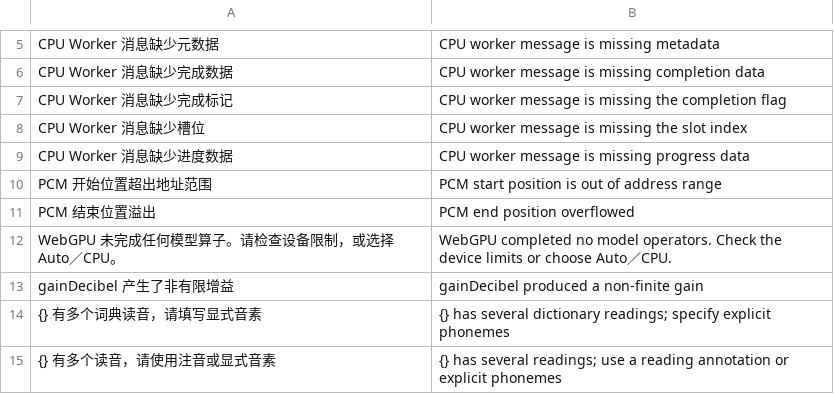
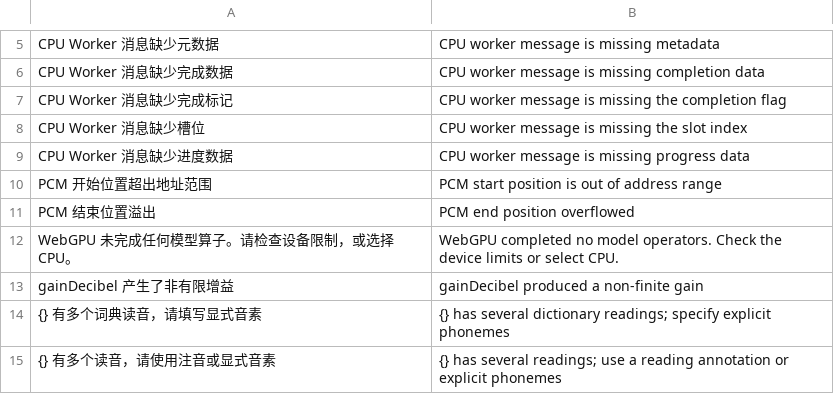
Before and after one commit to HELPMEEADICE/rynthv, a TSV file: i18n/en/synth_engine.tsv, drawn as a sheet; only a part is shown, gaps mark what is left out.

Commit message:
Default WASM synthesis to CPU and make WebGPU opt-in

```diff
--- a/i18n/en/synth_engine.tsv
+++ b/i18n/en/synth_engine.tsv
@@ -11,3 +11,3 @@ PCM 开始位置超出地址范围	PCM start position is out of address range
 PCM 结束位置溢出	PCM end position overflowed
-WebGPU 未完成任何模型算子。请检查设备限制，或选择 Auto／CPU。	WebGPU completed no model operators. Check the device limits or choose Auto／CPU.
+WebGPU 未完成任何模型算子。请检查设备限制，或选择 CPU。	WebGPU completed no model operators. Check the device limits or select CPU.
 gainDecibel 产生了非有限增益	gainDecibel produced a non-finite gain
```
Also changed, not shown: i18n/ja/synth_engine.tsv, i18n/zh-TW/synth_engine.tsv, 13 other files.
